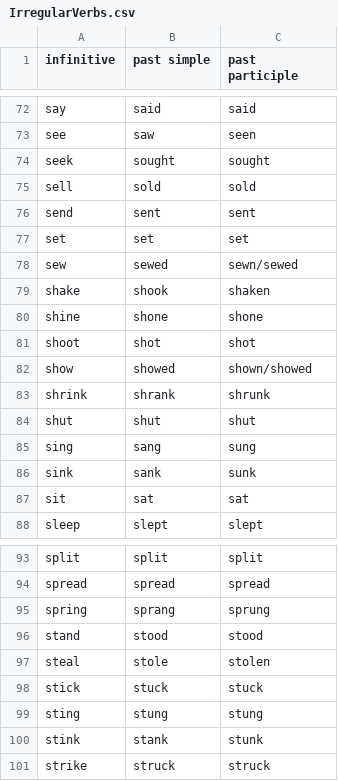
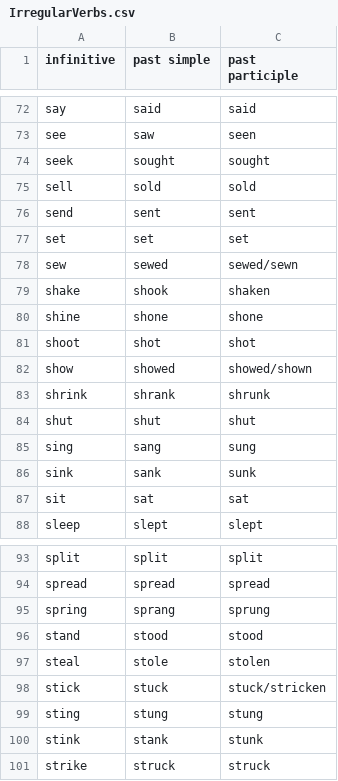
Before and after one commit to MrKrivorotoff/IrregularVerbs, a CSV file: app/src/main/assets/IrregularVerbs.csv, drawn as a sheet; only a part is shown, gaps mark what is left out.

Commit message:
Add alternative form

```diff
--- a/app/src/main/assets/IrregularVerbs.csv
+++ b/app/src/main/assets/IrregularVerbs.csv
@@ -77,3 +77,3 @@ send,sent,sent
 set,set,set
-sew,sewed,sewn/sewed
+sew,sewed,sewed/sewn
 shake,shook,shaken
@@ -81,3 +81,3 @@ shine,shone,shone
 shoot,shot,shot
-show,showed,shown/showed
+show,showed,showed/shown
 shrink,shrank,shrunk
@@ -97,3 +97,3 @@ stand,stood,stood
 steal,stole,stolen
-stick,stuck,stuck
+stick,stuck,stuck/stricken
 sting,stung,stung
```
